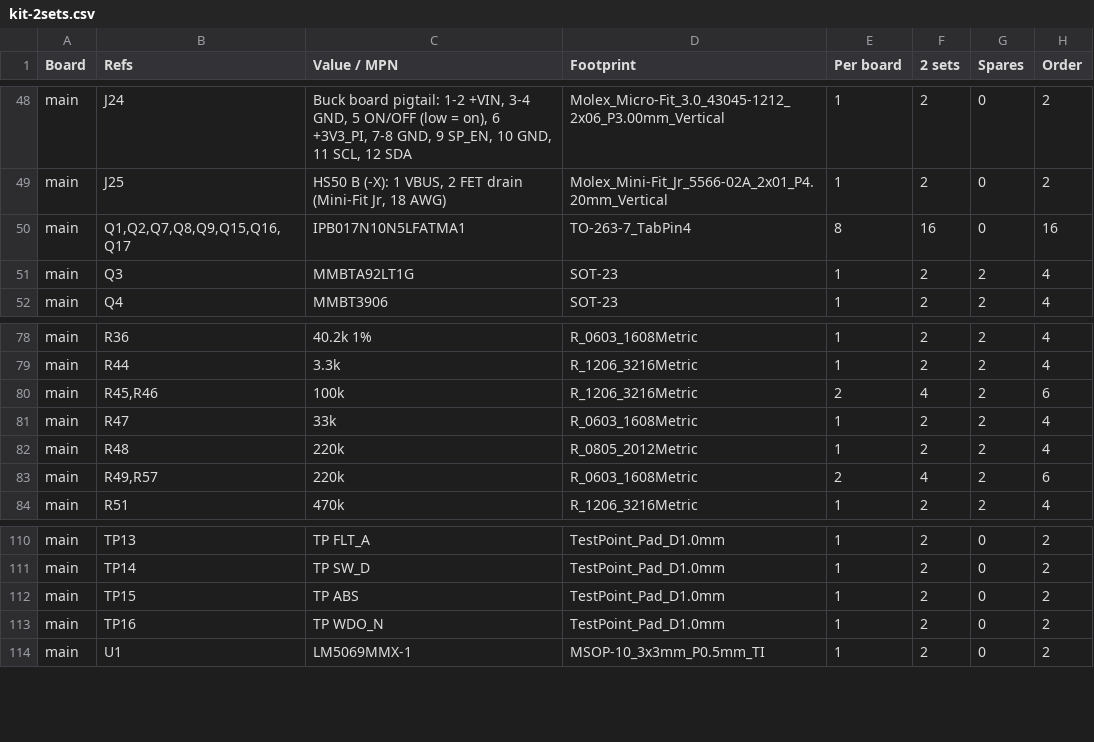
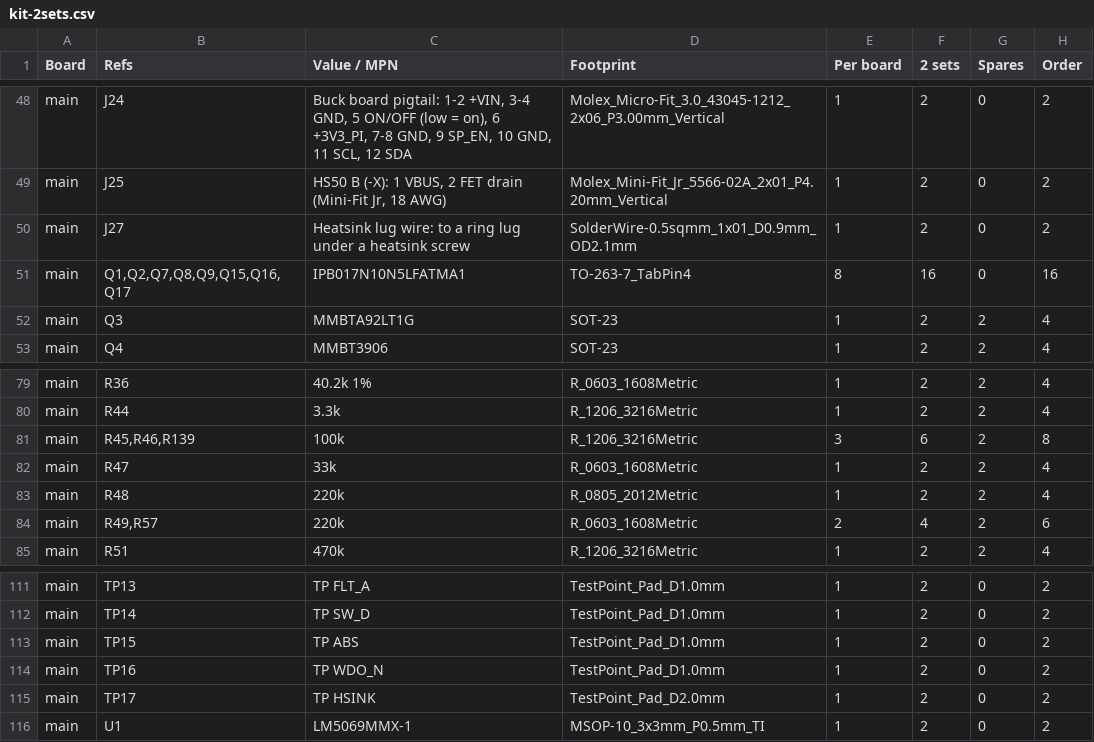
Before and after one commit to jaylamping/roark, a CSV file: hardware/power-board/kit-2sets.csv, drawn as a sheet; only a part is shown, gaps mark what is left out.

Commit message:
power-board: heatsink tied to GND through 100k (R139, 1206, 200 V) with test point TP17 and a solder pad J27 for the lug wire, south of the heatsink's edge; schematic, BOM, kit, board and docs; add_parts.py puts new schematic parts on a routed board; bom_check.py holds the kit to every fitted part

```diff
--- a/hardware/power-board/kit-2sets.csv
+++ b/hardware/power-board/kit-2sets.csv
@@ -49,2 +49,3 @@
 "main","J25","HS50 B (-X): 1 VBUS, 2 FET drain (Mini-Fit Jr, 18 AWG)","Molex_Mini-Fit_Jr_5566-02A_2x01_P4.20mm_Vertical","1","2","0","2"
+"main","J27","Heatsink lug wire: to a ring lug under a heatsink screw","SolderWire-0.5sqmm_1x01_D0.9mm_OD2.1mm","1","2","0","2"
 "main","Q1,Q2,Q7,Q8,Q9,Q15,Q16,Q17","IPB017N10N5LFATMA1","TO-263-7_TabPin4","8","16","0","16"
@@ -79,3 +80,3 @@
 "main","R44","3.3k","R_1206_3216Metric","1","2","2","4"
-"main","R45,R46","100k","R_1206_3216Metric","2","4","2","6"
+"main","R45,R46,R139","100k","R_1206_3216Metric","3","6","2","8"
 "main","R47","33k","R_0603_1608Metric","1","2","2","4"
@@ -113,2 +114,3 @@
 "main","TP16","TP WDO_N","TestPoint_Pad_D1.0mm","1","2","0","2"
+"main","TP17","TP HSINK","TestPoint_Pad_D2.0mm","1","2","0","2"
 "main","U1","LM5069MMX-1","MSOP-10_3x3mm_P0.5mm_TI","1","2","0","2"
```
Also changed, not shown: hardware/power-board/bom-rev-B.csv, 12 other files.
